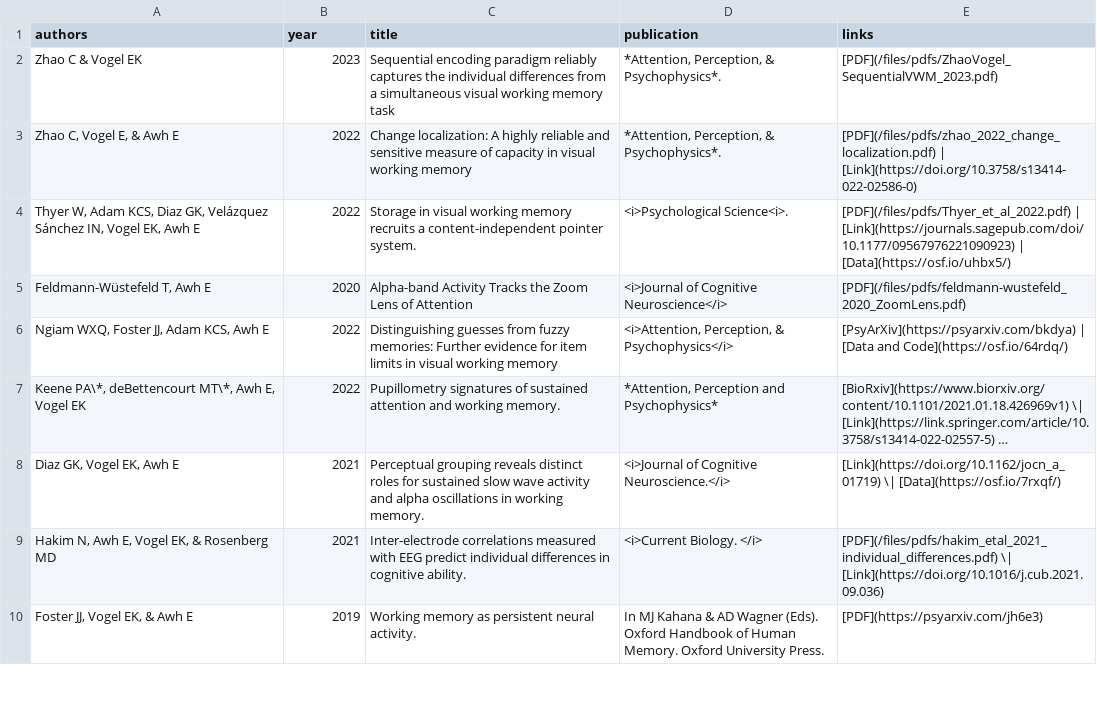
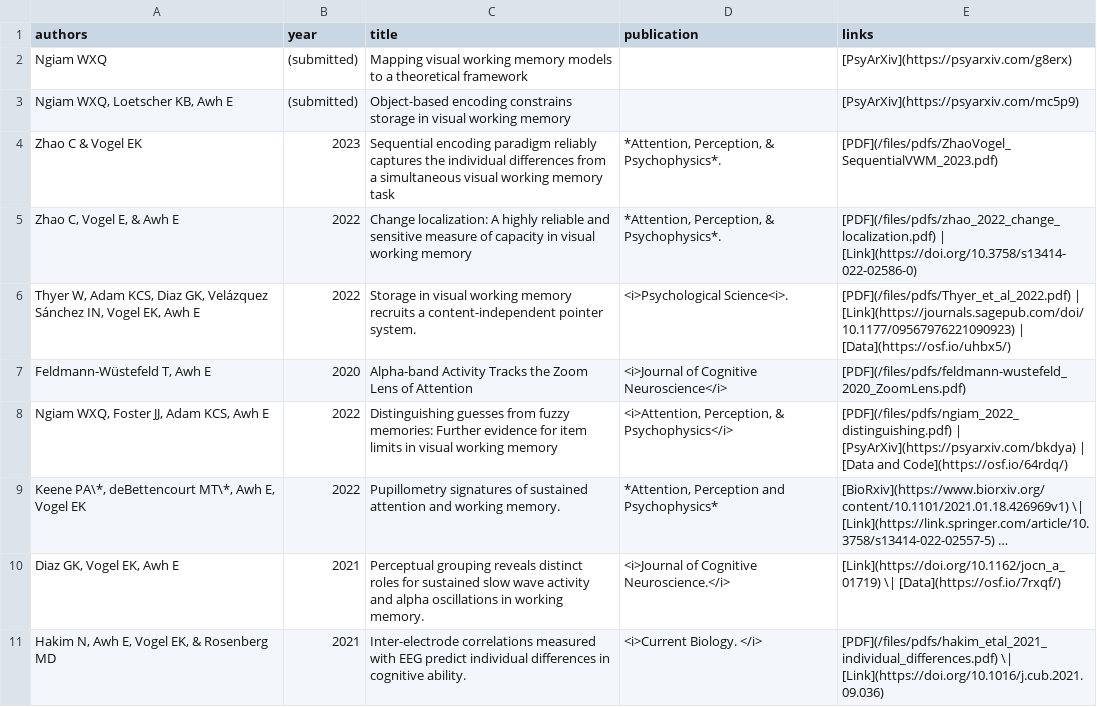
Before and after one commit to AwhVogelLab/awhvogellab.github.io, a CSV file: _data/pubs_table.csv, drawn as a sheet; only a part is shown; the shorter side is filled out with more unchanged rows; long unchanged cells end in …; addresses are those after the commit; the diff names each change by its address in the sheet, - before the commit and + after, or states it on an @@ line.

Commit message:
Adding recent papers
Guess bands pdf, object-based encoding preprint and theory map preprint

```diff
--- a/_data/pubs_table.csv
+++ b/_data/pubs_table.csv
+row 2: Ngiam WXQ | (submitted) | Mapping visual working memory models to a theoretical framework |  | [PsyArXiv](https://psyarxiv.com/g8erx)
+row 3: Ngiam WXQ, Loetscher KB, Awh E | (submitted) | Object-based encoding constrains storage in visual working memory |  | [PsyArXiv](https://psyarxiv.com/mc5p9)
-E8 (links): [PsyArXiv](https://psyarxiv.com/bkdya) |…
+E8 (links): [PDF](/files/pdfs/ngiam_2022_distinguishing.pdf) | [PsyArXiv](https://psyarxiv.com/bkdya) |…
```
Also changed, not shown: 1 other file.
